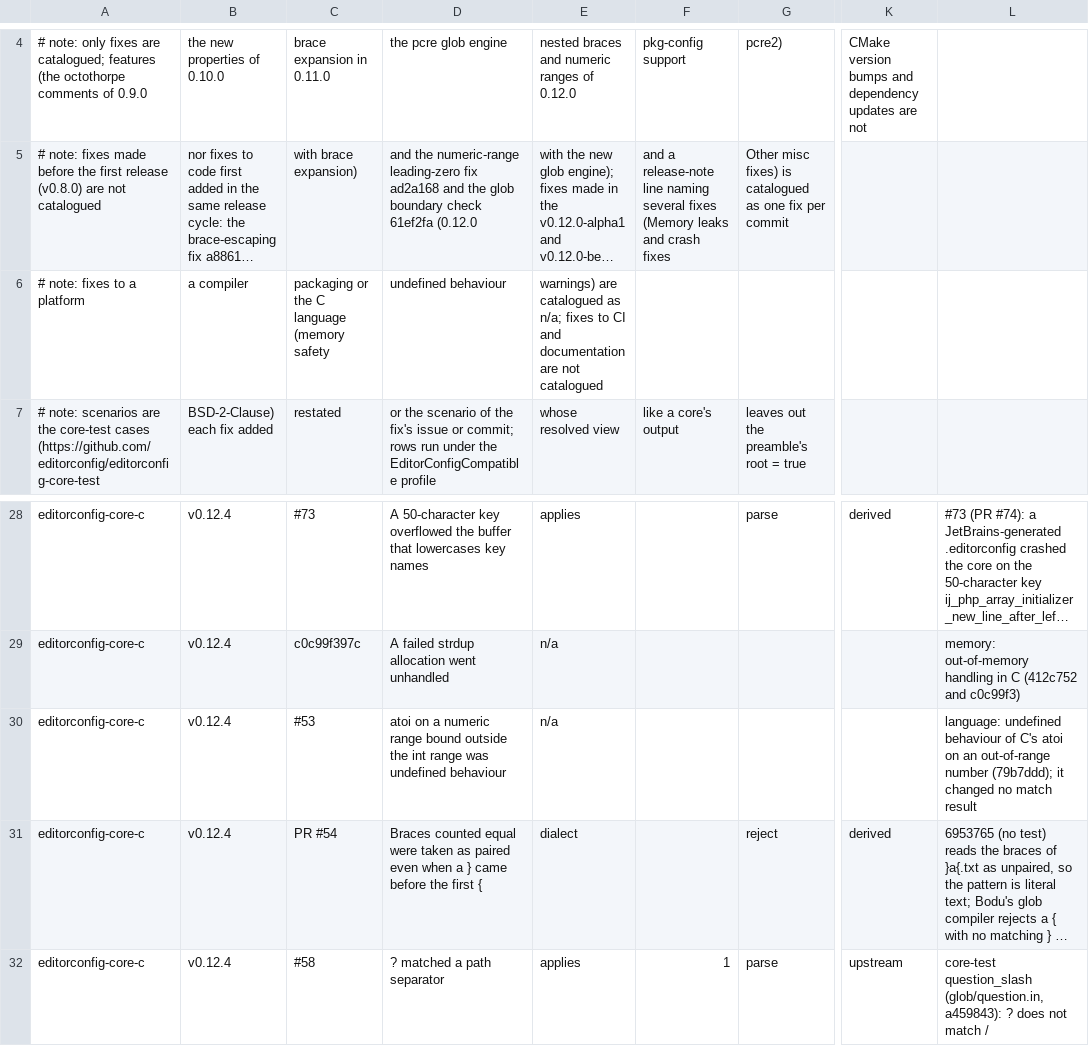
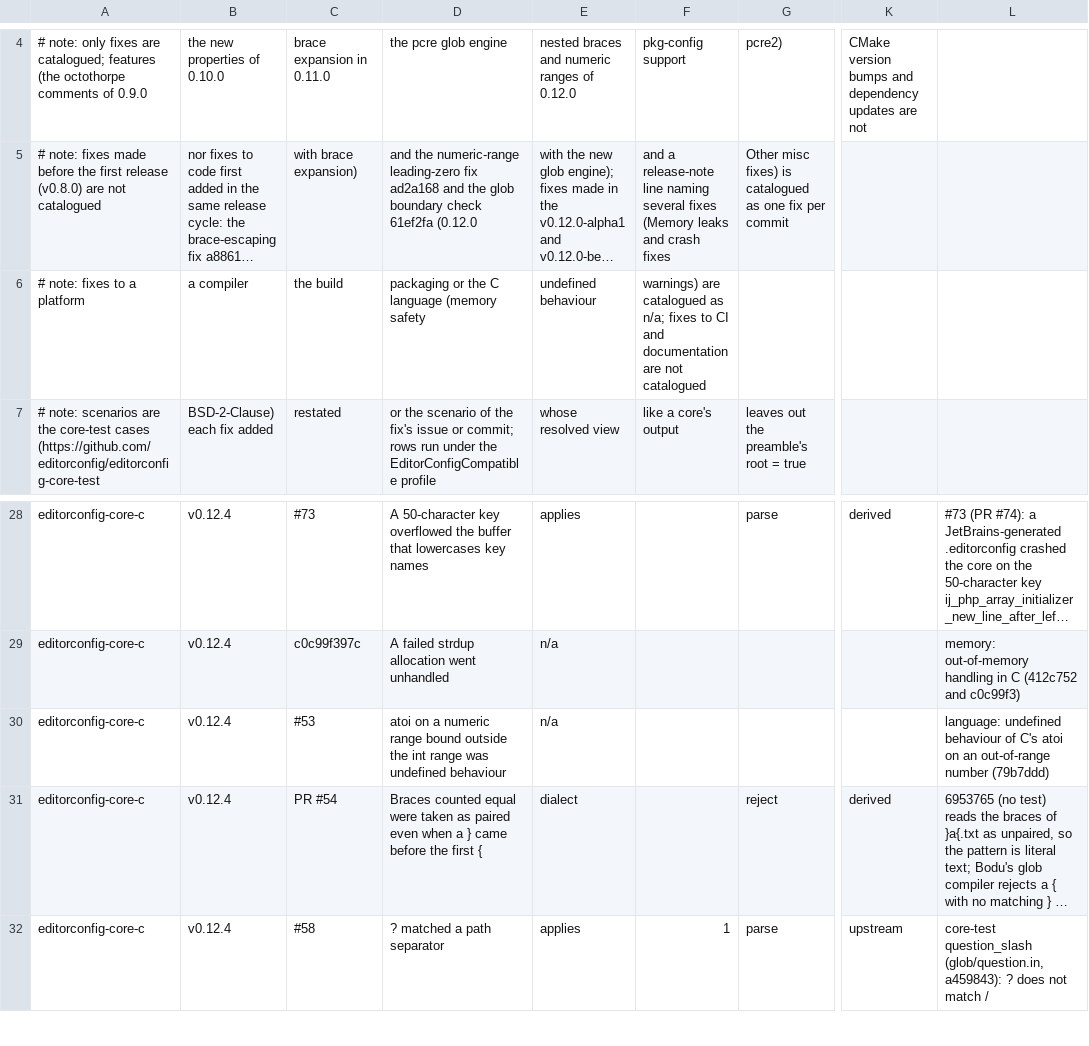
Before and after one commit to bslater/bodu, a CSV file: corpus/configuration/fixes/editorconfig-core-c-fixes.csv, drawn as a sheet; only a part is shown, gaps mark what is left out; long unchanged cells end in …; the diff names each change by its address in the sheet, - before the commit and + after, or states it on an @@ line.

```diff
--- a/corpus/configuration/fixes/editorconfig-core-c-fixes.csv
+++ b/corpus/configuration/fixes/editorconfig-core-c-fixes.csv
-C6: packaging or the C language (memory safety
+C6: the build
-D6: undefined behaviour
+D6: packaging or the C language (memory safety
-E6: warnings) are catalogued as n/a; fixes to CI and documentation are not catalogued
+E6: undefined behaviour
-F6: (empty)
+F6: warnings) are catalogued as n/a; fixes to CI and documentation are not catalogued
-L30: …out-of-range number (79b7ddd); it changed no match result
+L30: …out-of-range number (79b7ddd)
```
